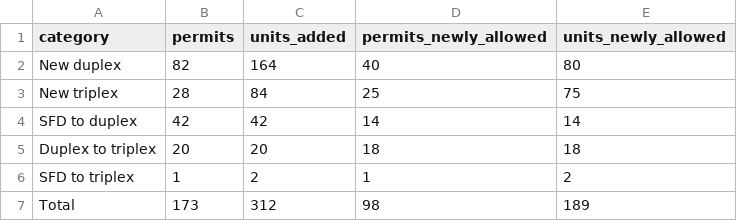
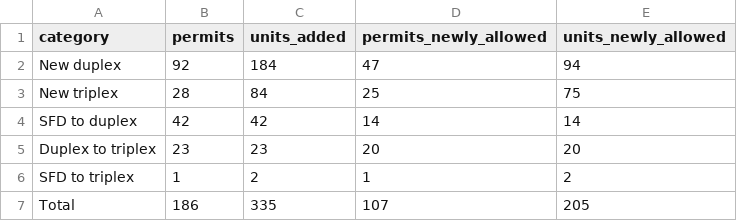
Before and after one commit to inf0cyte/mpls-mfh-analysis, a CSV file: data/derived/summary_plex_by_category.csv, drawn as a sheet.

```diff
--- a/data/derived/summary_plex_by_category.csv
+++ b/data/derived/summary_plex_by_category.csv
@@ -1,7 +1,7 @@
 category,permits,units_added,permits_newly_allowed,units_newly_allowed
-New duplex,82,164,40,80
+New duplex,92,184,47,94
 New triplex,28,84,25,75
 SFD to duplex,42,42,14,14
-Duplex to triplex,20,20,18,18
+Duplex to triplex,23,23,20,20
 SFD to triplex,1,2,1,2
-Total,173,312,98,189
+Total,186,335,107,205
```
Also changed, not shown: data/derived/classified_plex_permits.csv, data/manual/conversion_classification.csv, 33 other files.
